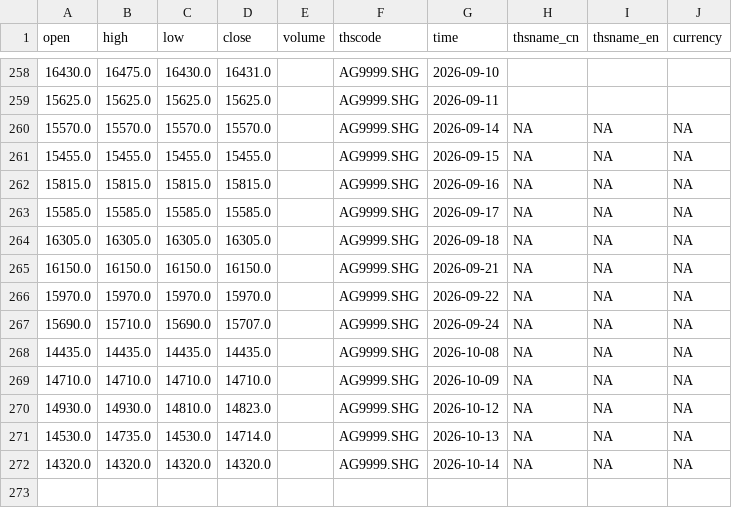
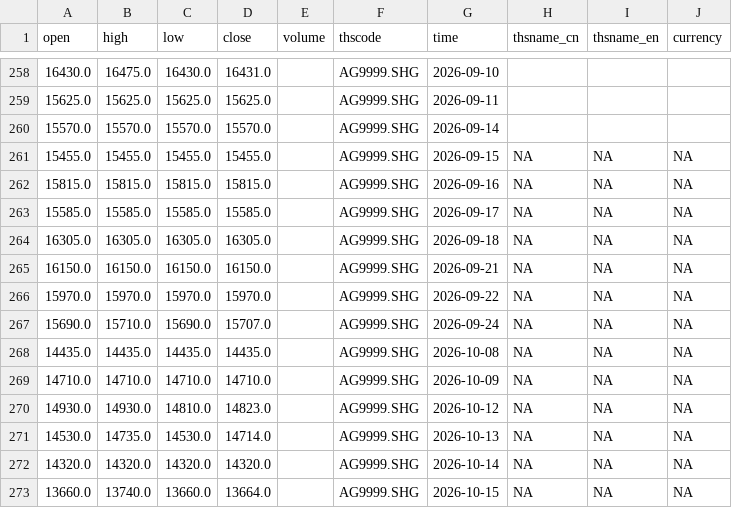
Before and after one commit to corgipotato-cyber/gold-monitor, a CSV file: data/ag_2025_now.csv, drawn as a sheet; only a part is shown, gaps mark what is left out.

```diff
--- a/data/ag_2025_now.csv
+++ b/data/ag_2025_now.csv
@@ -259,3 +259,3 @@ open,high,low,close,volume,thscode,time,thsname_cn,thsname_en,currency
 15625.0,15625.0,15625.0,15625.0,,AG9999.SHG,2026-09-11,,,
-15570.0,15570.0,15570.0,15570.0,,AG9999.SHG,2026-09-14,NA,NA,NA
+15570.0,15570.0,15570.0,15570.0,,AG9999.SHG,2026-09-14,,,
 15455.0,15455.0,15455.0,15455.0,,AG9999.SHG,2026-09-15,NA,NA,NA
@@ -272 +272,2 @@ open,high,low,close,volume,thscode,time,thsname_cn,thsname_en,currency
 14320.0,14320.0,14320.0,14320.0,,AG9999.SHG,2026-10-14,NA,NA,NA
+13660.0,13740.0,13660.0,13664.0,,AG9999.SHG,2026-10-15,NA,NA,NA
```
Also changed, not shown: data/au_2025_now.csv, 1 other file.
